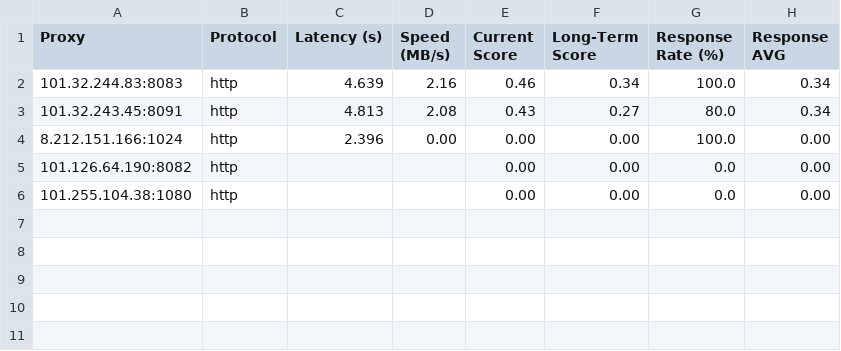
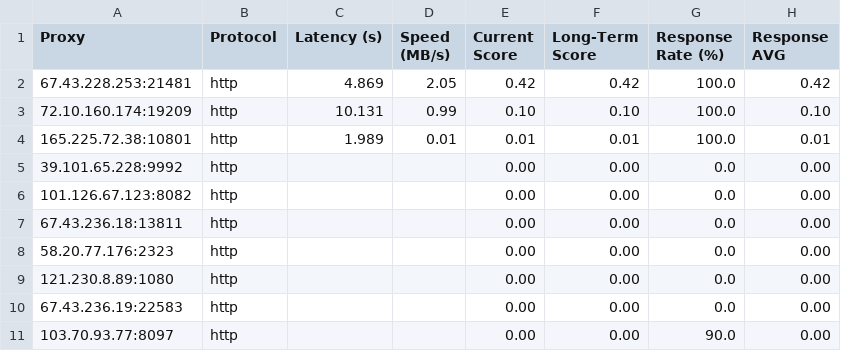
Before and after one commit to MuRongPIG/Proxy-Master, a CSV file: Output/proxy_benchmark_results.csv, drawn as a sheet.

```diff
--- a/Output/proxy_benchmark_results.csv
+++ b/Output/proxy_benchmark_results.csv
@@ -1,6 +1,11 @@
 Proxy,Protocol,Latency (s),Speed (MB/s),Current Score,Long-Term Score,Response Rate (%),Response AVG
-101.32.244.83:8083,http,4.639,2.16,0.46,0.34,100.0,0.34
-101.32.243.45:8091,http,4.813,2.08,0.43,0.27,80.0,0.34
-8.212.151.166:1024,http,2.396,0.00,0.00,0.00,100.0,0.00
-101.126.64.190:8082,http,,,0.00,0.00,0.0,0.00
-101.255.104.38:1080,http,,,0.00,0.00,0.0,0.00
+67.43.228.253:21481,http,4.869,2.05,0.42,0.42,100.0,0.42
+72.10.160.174:19209,http,10.131,0.99,0.10,0.10,100.0,0.10
+165.225.72.38:10801,http,1.989,0.01,0.01,0.01,100.0,0.01
+39.101.65.228:9992,http,,,0.00,0.00,0.0,0.00
+101.126.67.123:8082,http,,,0.00,0.00,0.0,0.00
+67.43.236.18:13811,http,,,0.00,0.00,0.0,0.00
+58.20.77.176:2323,http,,,0.00,0.00,0.0,0.00
+121.230.8.89:1080,http,,,0.00,0.00,0.0,0.00
+67.43.236.19:22583,http,,,0.00,0.00,0.0,0.00
+103.70.93.77:8097,http,,,0.00,0.00,90.0,0.00
```
Also changed, not shown: Output/proxy_history.csv, 4 other files.
